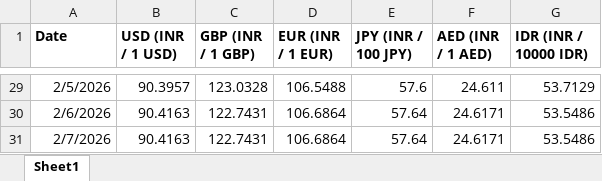
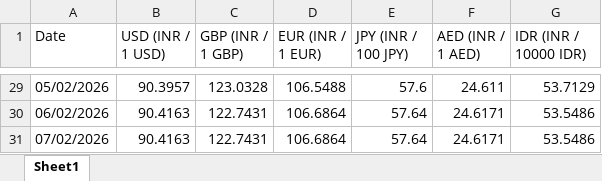
Before and after one commit to welReportsBI-0507/WiGMAN_Exchange_Rate, an Excel workbook: Exchange Rate.xlsx, sheet Sheet1, drawn as a sheet; only a part is shown, gaps mark what is left out; values as stored, in another font and other column widths than the file's, no borders; table styles not drawn; the diff covers the shown part only; the diff names each change by its address in the sheet, - before the commit and + after, or states it on an @@ line.

```diff
--- a/Exchange Rate.xlsx (sheet Sheet1)
+++ b/Exchange Rate.xlsx (sheet Sheet1)
-A1:G1 bold: on
+A1:G1 bold: off
-A29 (Date): 2/5/2026
+A29 (Date): 05/02/2026
-A30 (Date): 2/6/2026
+A30 (Date): 06/02/2026
-A31 (Date): 2/7/2026
+A31 (Date): 07/02/2026
```
Also changed, not shown: other rows of this sheet.
